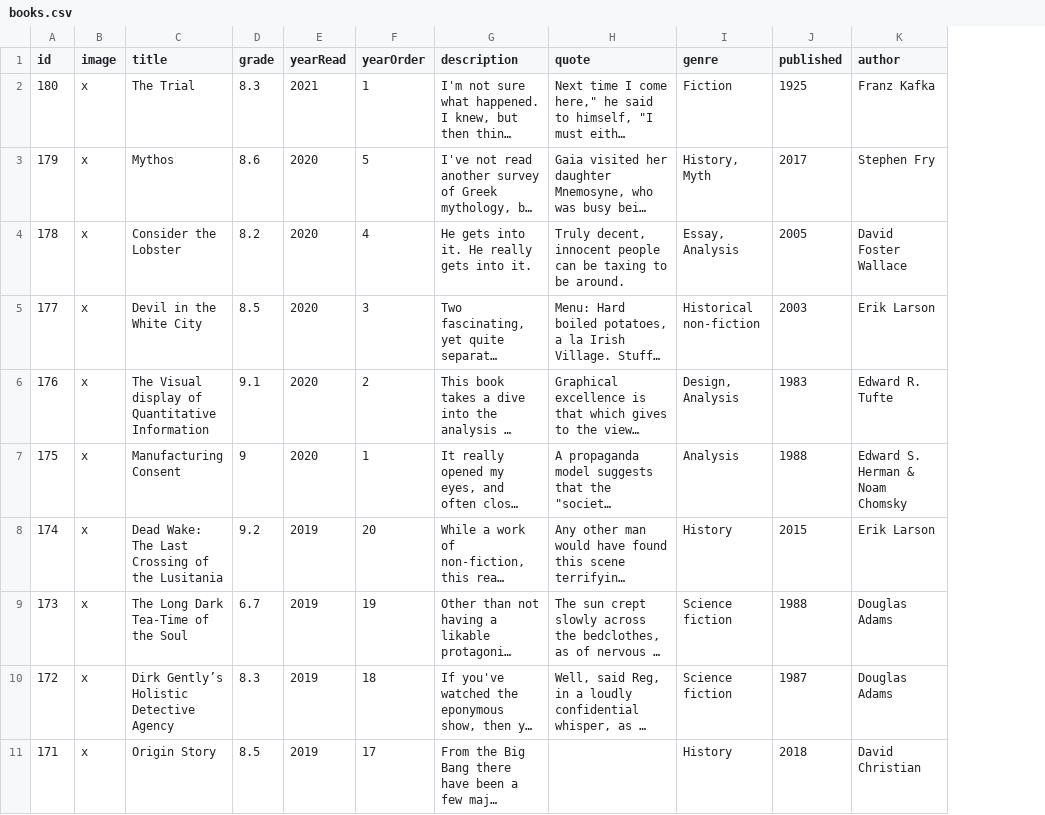
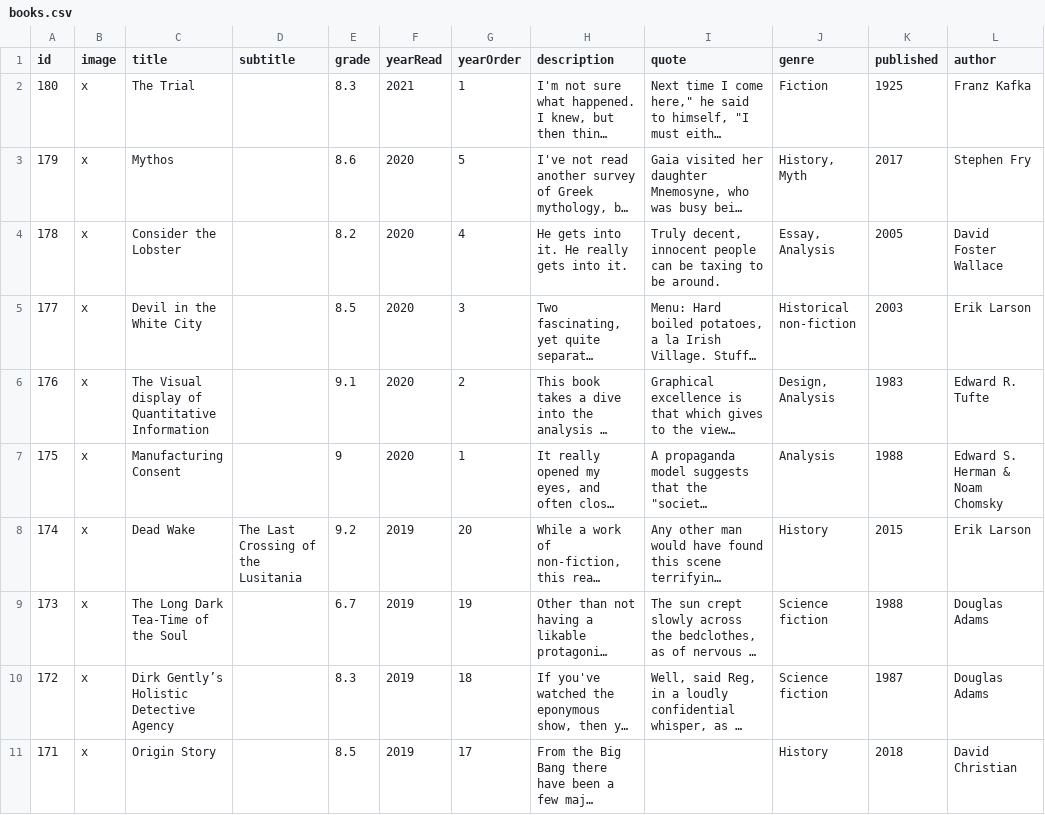
Before and after one commit to oh-kay-blanket/pulp, a CSV file: src/books.csv, drawn as a sheet; only a part is shown; long unchanged cells end in …; the diff covers the shown part only; the diff names each change by its address in the sheet, - before the commit and + after, or states it on an @@ line.

Commit message:
Add subtitle

```diff
--- a/src/books.csv
+++ b/src/books.csv
+column D (subtitle), row 8: The Last Crossing of the Lusitania
-C8 (title): Dead Wake: The Last Crossing of the Lusitania
+C8 (title): Dead Wake
```
Also changed, not shown: 10 edited cells elsewhere in this file.
